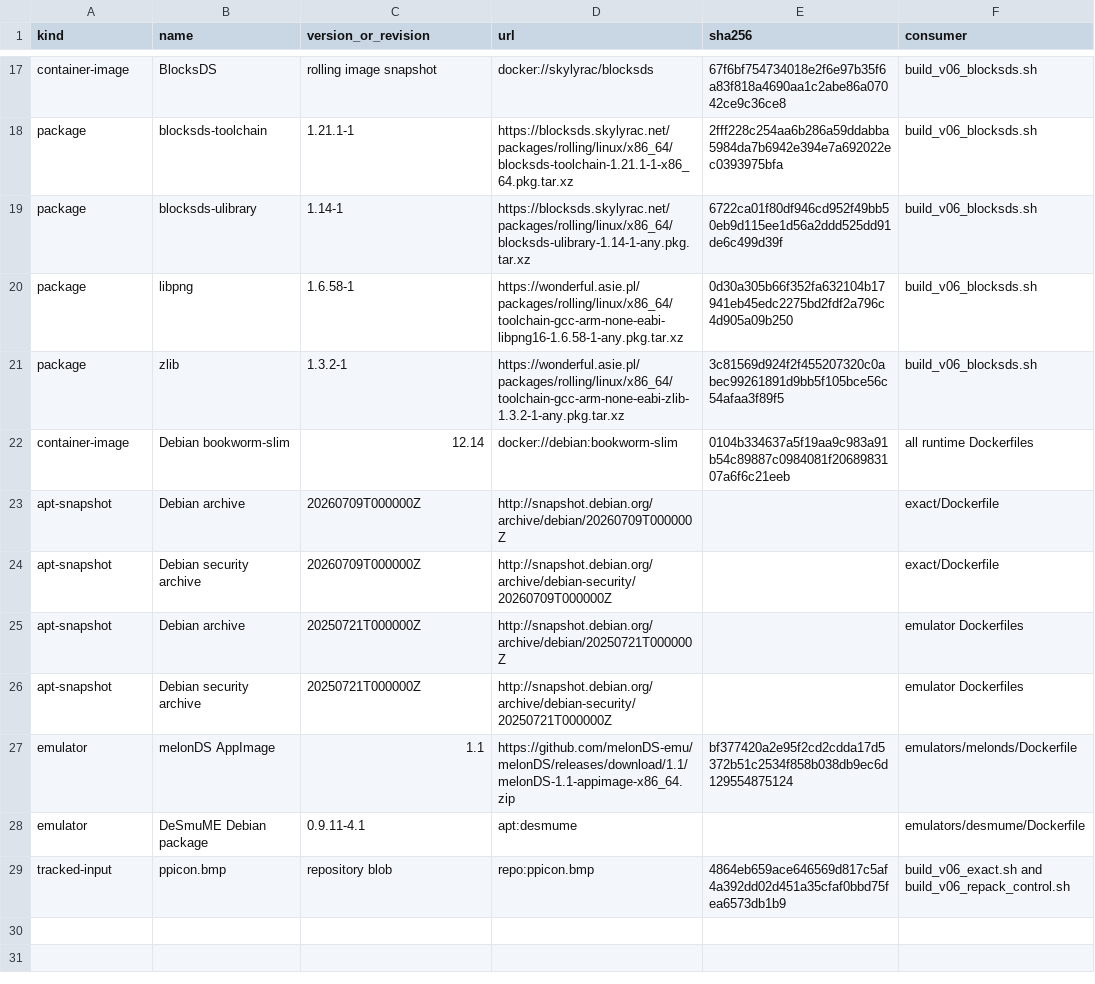
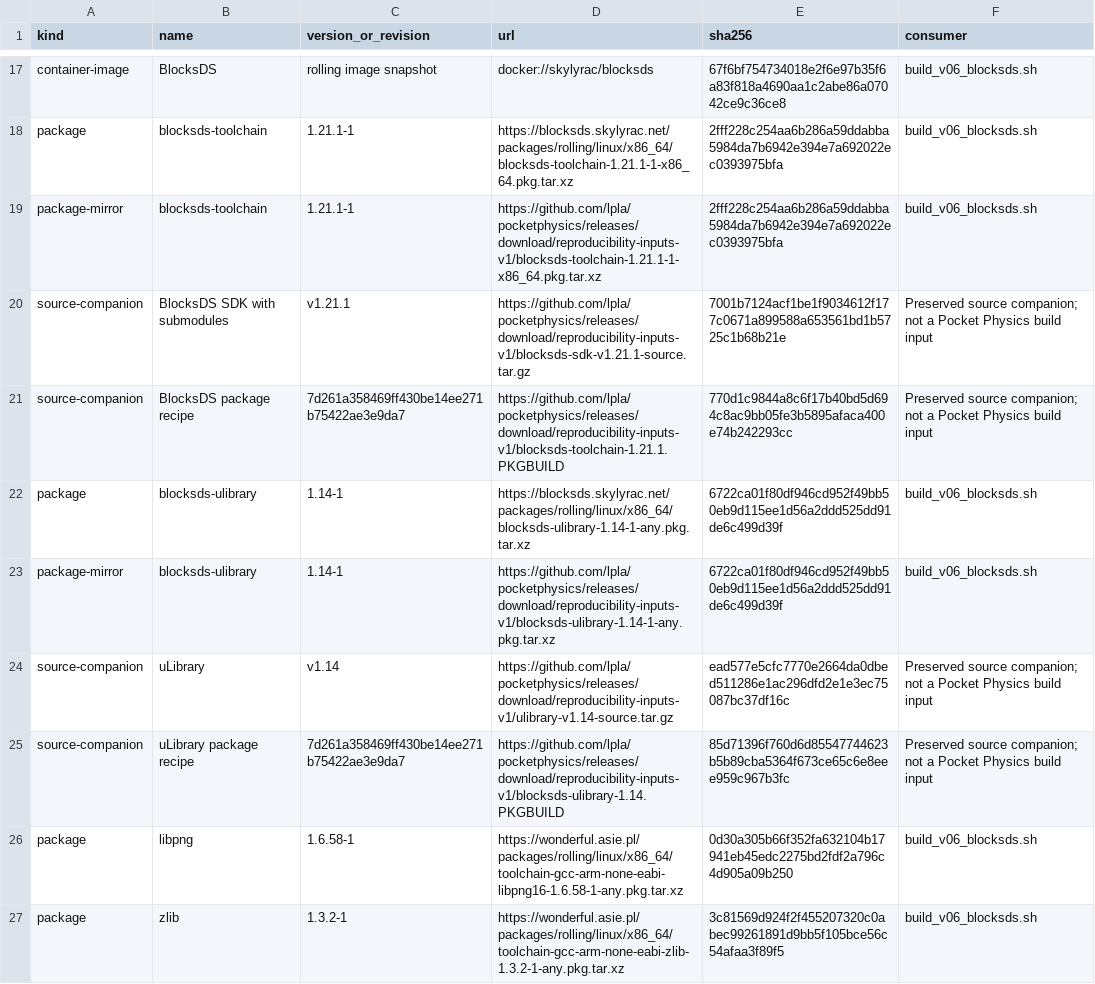
Before and after one commit to lpla/pocketphysics, a CSV file: research/provenance/input-locks.csv, drawn as a sheet; only a part is shown, gaps mark what is left out; the shorter side is filled out with more unchanged rows; the diff names each change by its address in the sheet, - before the commit and + after, or states it on an @@ line.

Commit message:
Preserve locked build inputs and publish source-recovery validation

```diff
--- a/research/provenance/input-locks.csv
+++ b/research/provenance/input-locks.csv
+row 19: package-mirror | blocksds-toolchain | 1.21.1-1 | https://github.com/lpla/pocketphysics/releases/download/reproducibility-inputs-v1/blocksds-toolchain-1.21.1-1-x86_64.pkg.tar.xz | 2fff228c254aa6b286a59ddabba5984da7b6942e394e7a692022ec0393975bfa | build_v06_blocksds.sh
+row 20: source-companion | BlocksDS SDK with submodules | v1.21.1 | https://github.com/lpla/pocketphysics/releases/download/reproducibility-inputs-v1/blocksds-sdk-v1.21.1-source.tar.gz | 7001b7124acf1be1f9034612f177c0671a899588a653561bd1b5725c1b68b21e | Preserved source companion; not a Pocket Physics build input
+row 21: source-companion | BlocksDS package recipe | 7d261a358469ff430be14ee271b75422ae3e9da7 | https://github.com/lpla/pocketphysics/releases/download/reproducibility-inputs-v1/blocksds-toolchain-1.21.1.PKGBUILD | 770d1c9844a8c6f17b40bd5d694c8ac9bb05fe3b5895afaca400e74b242293cc | Preserved source companion; not a Pocket Physics build input
+row 23: package-mirror | blocksds-ulibrary | 1.14-1 | https://github.com/lpla/pocketphysics/releases/download/reproducibility-inputs-v1/blocksds-ulibrary-1.14-1-any.pkg.tar.xz | 6722ca01f80df946cd952f49bb50eb9d115ee1d56a2ddd525dd91de6c499d39f | build_v06_blocksds.sh
+row 24: source-companion | uLibrary | v1.14 | https://github.com/lpla/pocketphysics/releases/download/reproducibility-inputs-v1/ulibrary-v1.14-source.tar.gz | ead577e5cfc7770e2664da0dbed511286e1ac296dfd2e1e3ec75087bc37df16c | Preserved source companion; not a Pocket Physics build input
+row 25: source-companion | uLibrary package recipe | 7d261a358469ff430be14ee271b75422ae3e9da7 | https://github.com/lpla/pocketphysics/releases/download/reproducibility-inputs-v1/blocksds-ulibrary-1.14.PKGBUILD | 85d71396f760d6d85547744623b5b89cba5364f673ce65c6e8eee959c967b3fc | Preserved source companion; not a Pocket Physics build input
```
Also changed, not shown: 17 other files.
